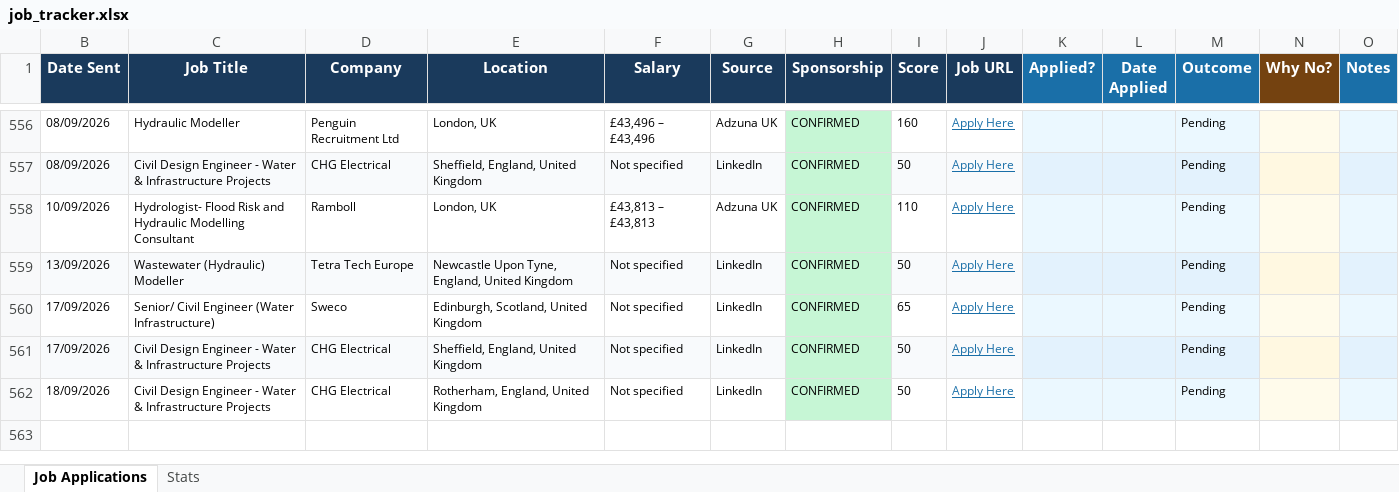
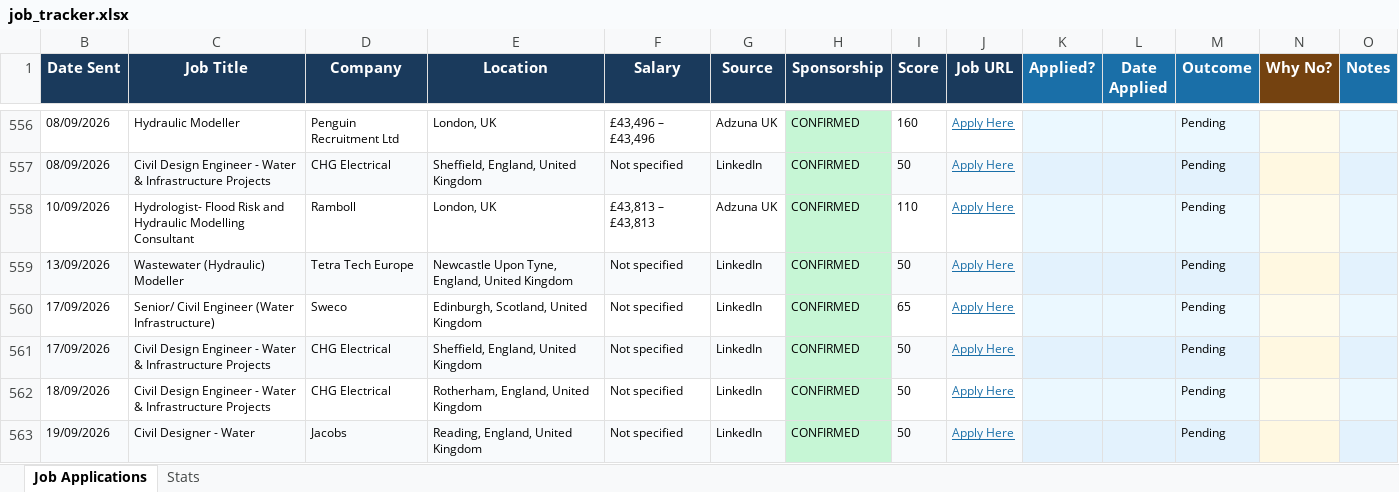
Before and after one commit to ishaankumar3/job-hunter, an Excel workbook: job_tracker.xlsx, sheet Job Applications, drawn as a sheet; only a part is shown, gaps mark what is left out; values as stored, in another font and other column widths than the file's, no borders; the diff names each change by its address in the sheet, - before the commit and + after, or states it on an @@ line.

```diff
--- a/job_tracker.xlsx (sheet Job Applications)
+++ b/job_tracker.xlsx (sheet Job Applications)
+row 563: 19/09/2026 | Civil Designer - Water | Jacobs | Reading, England, United Kingdom | Not specified | LinkedIn | CONFIRMED | 50 | Apply Here |  |  | Pending
```
Also changed, not shown: hidden cells.
